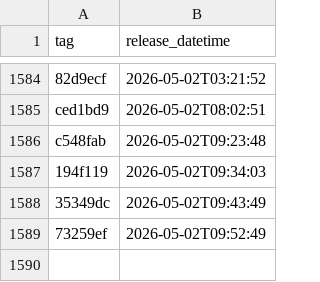
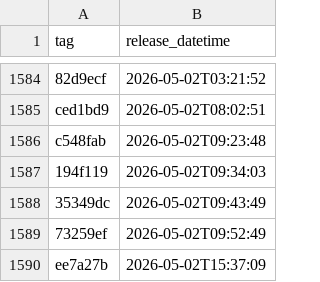
Before and after one commit to uk-gov-mirror/nhsdigital.electronic-prescription-service-account-resources, a CSV file: _data/dev-lambda_lambda-resources_deployments.csv, drawn as a sheet; only a part is shown, gaps mark what is left out; the diff names each change by its address in the sheet, - before the commit and + after, or states it on an @@ line.

```diff
--- a/_data/dev-lambda_lambda-resources_deployments.csv
+++ b/_data/dev-lambda_lambda-resources_deployments.csv
+row 1590: ee7a27b | 2026-05-02T15:37:09
```
Also changed, not shown: 1 other file.
